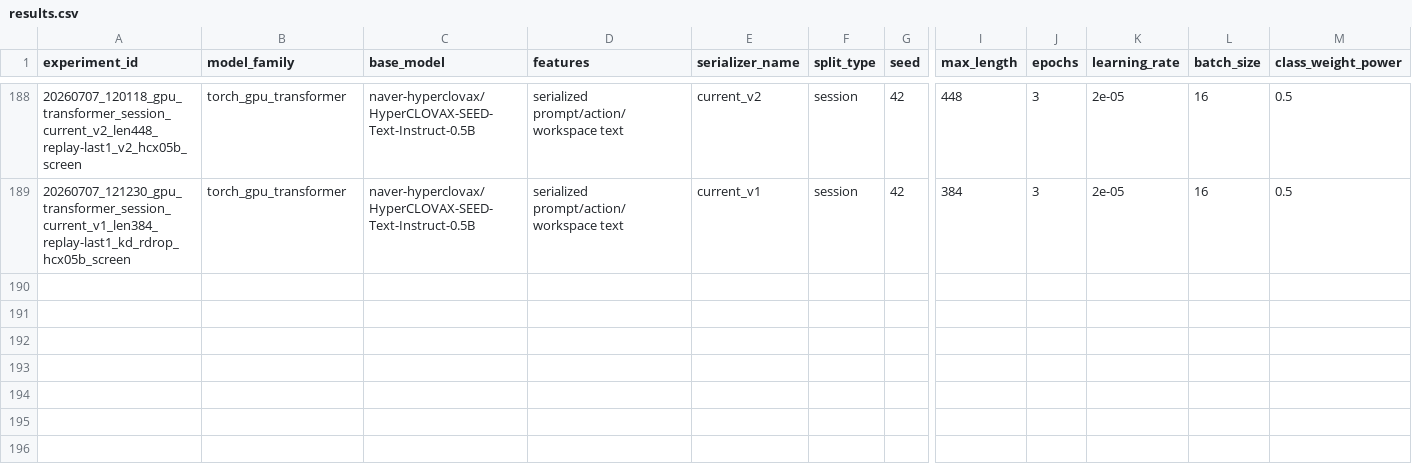
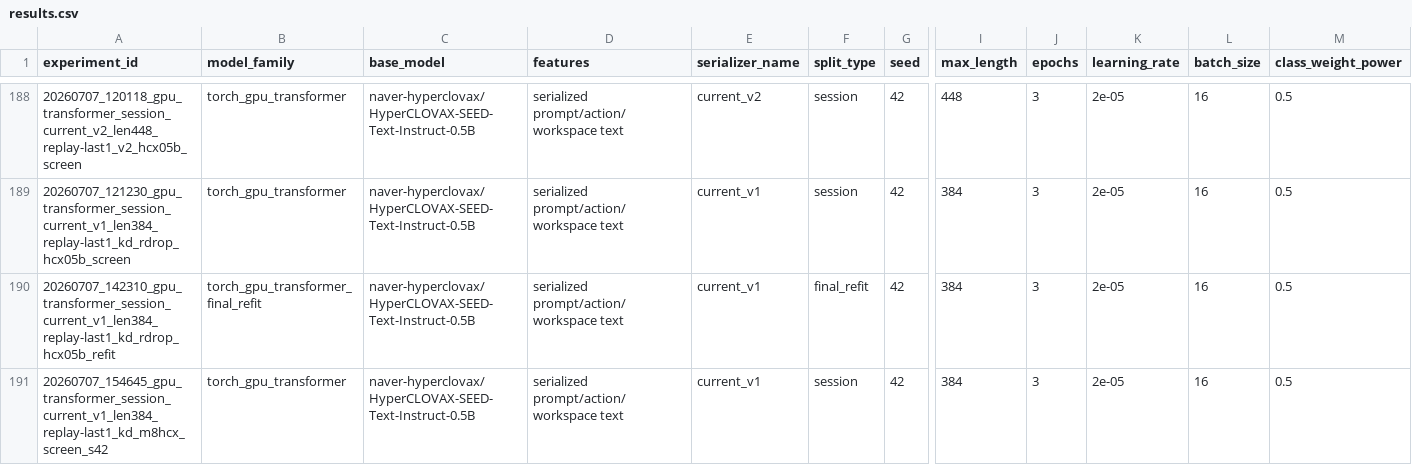
Before and after one commit to NiceTry3675/Agent_Action_Decision_Prediction, a CSV file: experiments/results.csv, drawn as a sheet; only a part is shown, gaps mark what is left out; rows hold the shown columns only; the diff names each change by its address in the sheet, - before the commit and + after, or states it on an @@ line.

Commit message:
Add current_v7/v7r serializers; sync KD+R-Drop/2-teacher results and M9 pad-token fix
- script.py/train_transformer.py: register current_v7 (v1 preserved byte-
  identical + early derived-state line + tail echo, attention-sink-probe
  motivated) and current_v7r (v7 + constant-register line); pad_token_id fix
  now also covers nested text_config (Qwen3.5 multimodal configs), mirrored
  in colab/m9_load_smoke.py.
- experiments/results.csv/leaderboard_calibration.md: kd_rdrop_hcx_s42 Public
  0.788 (KD+R-Drop stack rejected, -0.0011 vs kd_m8_refit 0.7891) and the
  kd_m8hcx 2-teacher screen row.
- research_log.md: feature-lane verdicts (post-hoc referee closed at
  deployment scale, v1 information-completeness), attention-sink/filler
  probes, and the R-Drop/2-teacher decisions from 2026-07-07/08.
- AGENTS.md: drop the hardcoded current-handoff filename from "Read first".
- Add handoff docs for the M9 teacher-scale lane and the v7/v7r serializer
  screen plan.

```diff
--- a/experiments/results.csv
+++ b/experiments/results.csv
+row 190: 20260707_142310_gpu_transformer_session_current_v1_len384_replay-last1_kd_rdrop_hcx05b_refit | torch_gpu_transformer_final_refit | naver-hyperclovax/HyperCLOVAX-SEED-Text-Instruct-0.5B | serialized prompt/action/workspace text | current_v1 | final_refit | 42 | 384 | 3 | 2e-05 | 16 | 0.5
+row 191: 20260707_154645_gpu_transformer_session_current_v1_len384_replay-last1_kd_m8hcx_screen_s42 | torch_gpu_transformer | naver-hyperclovax/HyperCLOVAX-SEED-Text-Instruct-0.5B | serialized prompt/action/workspace text | current_v1 | session | 42 | 384 | 3 | 2e-05 | 16 | 0.5
```
Also changed, not shown: 8 other files.
